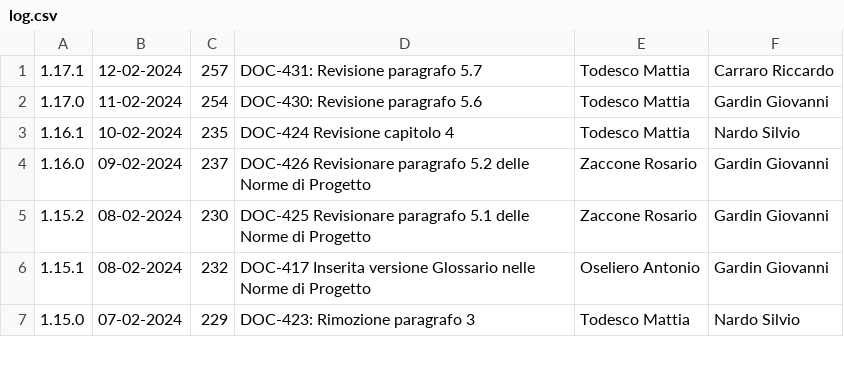
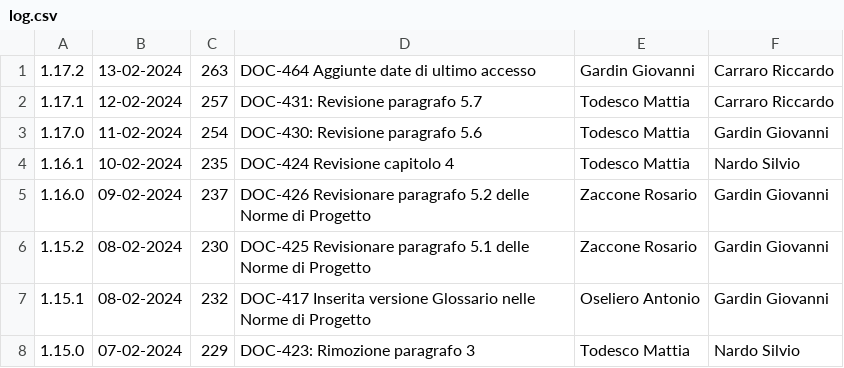
Before and after one commit to Error-418-SWE/Documenti, a CSV file: 2 - RTB/Documentazione interna/Norme di Progetto/log.csv, drawn as a sheet; only a part is shown; the diff names each change by its address in the sheet, - before the commit and + after, or states it on an @@ line.

```diff
--- a/2 - RTB/Documentazione interna/Norme di Progetto/log.csv
+++ b/2 - RTB/Documentazione interna/Norme di Progetto/log.csv
+row 1: 1.17.2 | 13-02-2024 | 263 | DOC-464 Aggiunte date di ultimo accesso | Gardin Giovanni | Carraro Riccardo
```
